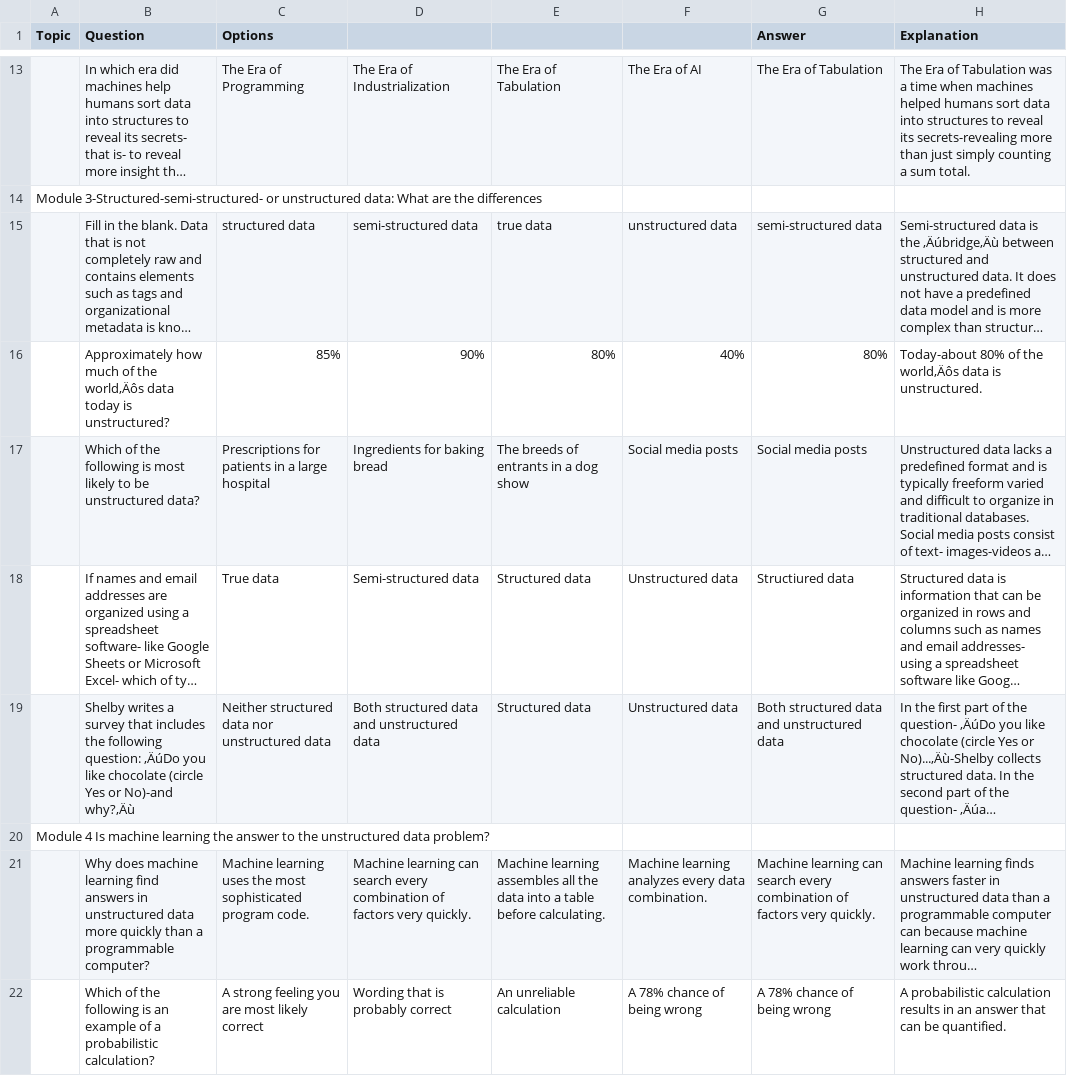
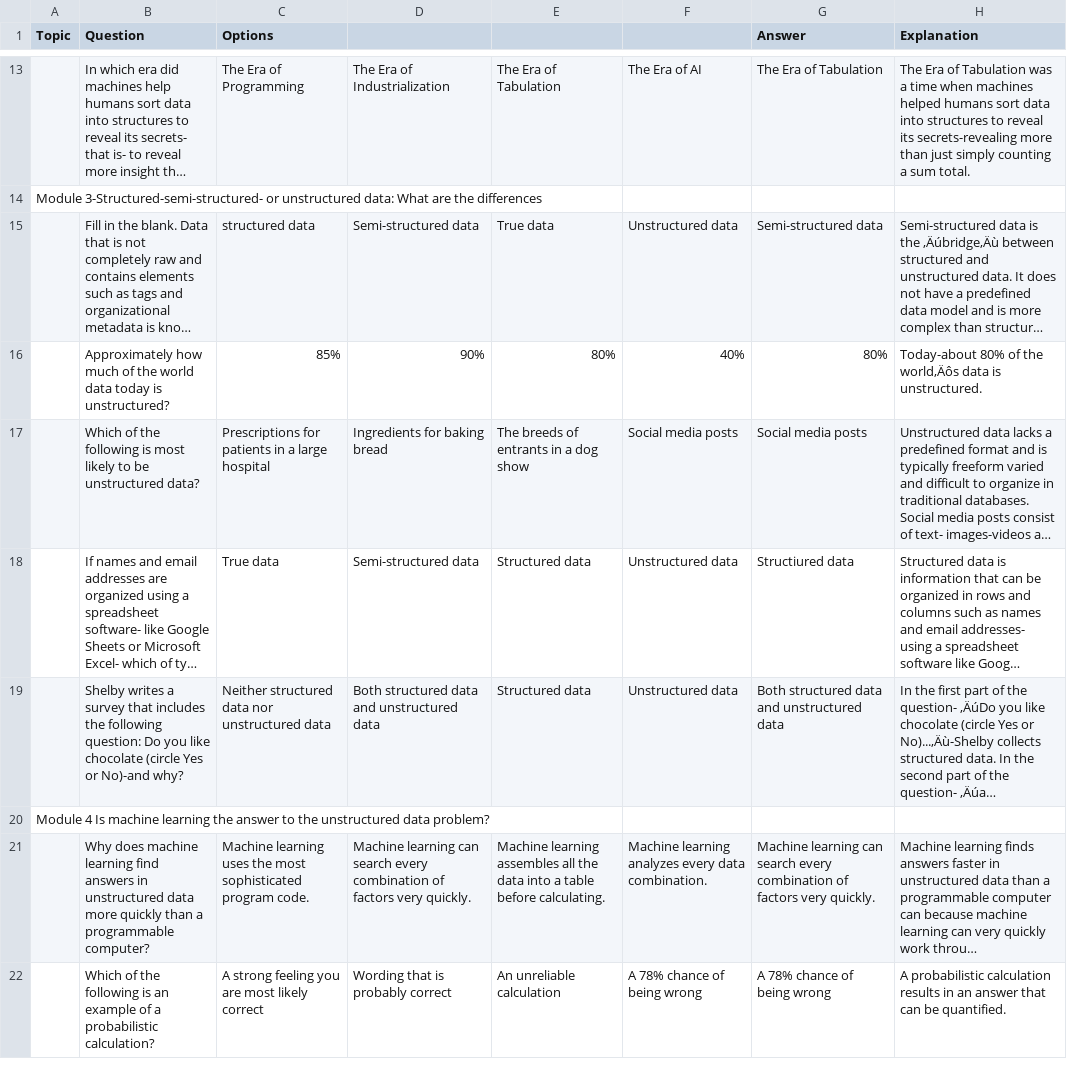
Before and after one commit to M00nlightbee/Skills-Enablement-DCCG, a CSV file: DeckBuildingSkillBuild/Assets/IBM_AI_Questions.csv, drawn as a sheet; only a part is shown, gaps mark what is left out; long unchanged cells end in …; the diff covers the shown part only; the diff names each change by its address in the sheet, - before the commit and + after, or states it on an @@ line.

Commit message:
Update
Re write Question script
Update Game manager Script
Re position UI elements across scenes and use uniform font

```diff
--- a/DeckBuildingSkillBuild/Assets/IBM_AI_Questions.csv
+++ b/DeckBuildingSkillBuild/Assets/IBM_AI_Questions.csv
-D15: semi-structured data
+D15: Semi-structured data
-E15: true data
+E15: True data
-F15: unstructured data
+F15: Unstructured data
-G15 (Answer): semi-structured data
+G15 (Answer): Semi-structured data
-B16 (Question): …of the world‚Äôs data today…
+B16 (Question): …of the world data today…
-B19 (Question): …following question: ‚ÄúDo you like chocolate (circle Yes or No)-and why?‚Äù
+B19 (Question): …following question: Do you like chocolate (circle Yes or No)-and why?
```
Also changed, not shown: 16 edited cells elsewhere in this file, 59 other files.
